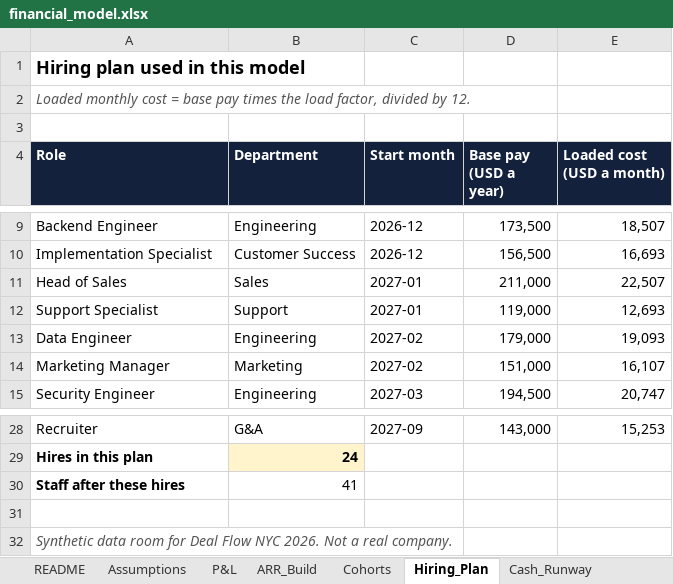
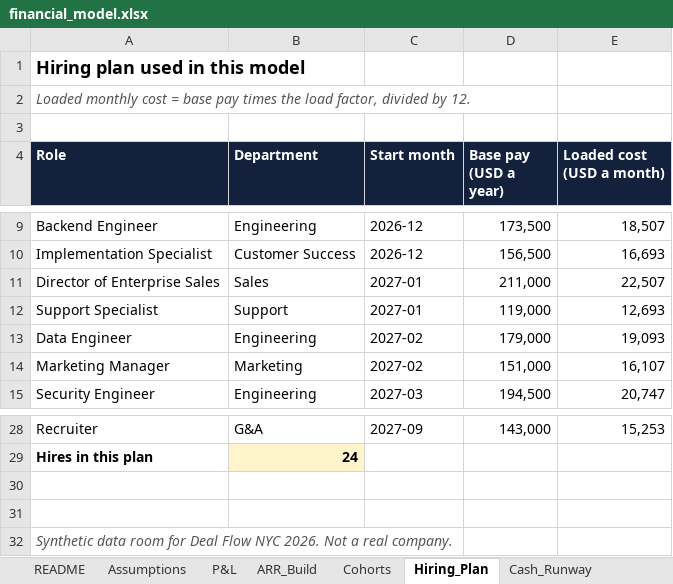
Before and after one commit to kenxle/tricorder, an Excel workbook: data_room/hollis_voice_clean/02_financials/financial_model.xlsx, sheet Hiring_Plan, drawn as a sheet; only a part is shown, gaps mark what is left out; values as stored, in another font and other column widths than the file's, no borders; the diff names each change by its address in the sheet, - before the commit and + after, or states it on an @@ line.

```diff
--- a/data_room/hollis_voice_clean/02_financials/financial_model.xlsx (sheet Hiring_Plan)
+++ b/data_room/hollis_voice_clean/02_financials/financial_model.xlsx (sheet Hiring_Plan)
-A11 (Role): Head of Sales
+A11 (Role): Director of Enterprise Sales
-row 30: Staff after these hires | 41
+row 30: (empty)
```
Also changed, not shown: sheet P&L, sheet README, other sheet tabs, data_room/hollis_voice/02_financials/financial_model.xlsx, data_room/hollis_voice_clean_seed_drop/02_financials/financial_model.xlsx, 19 other files.
